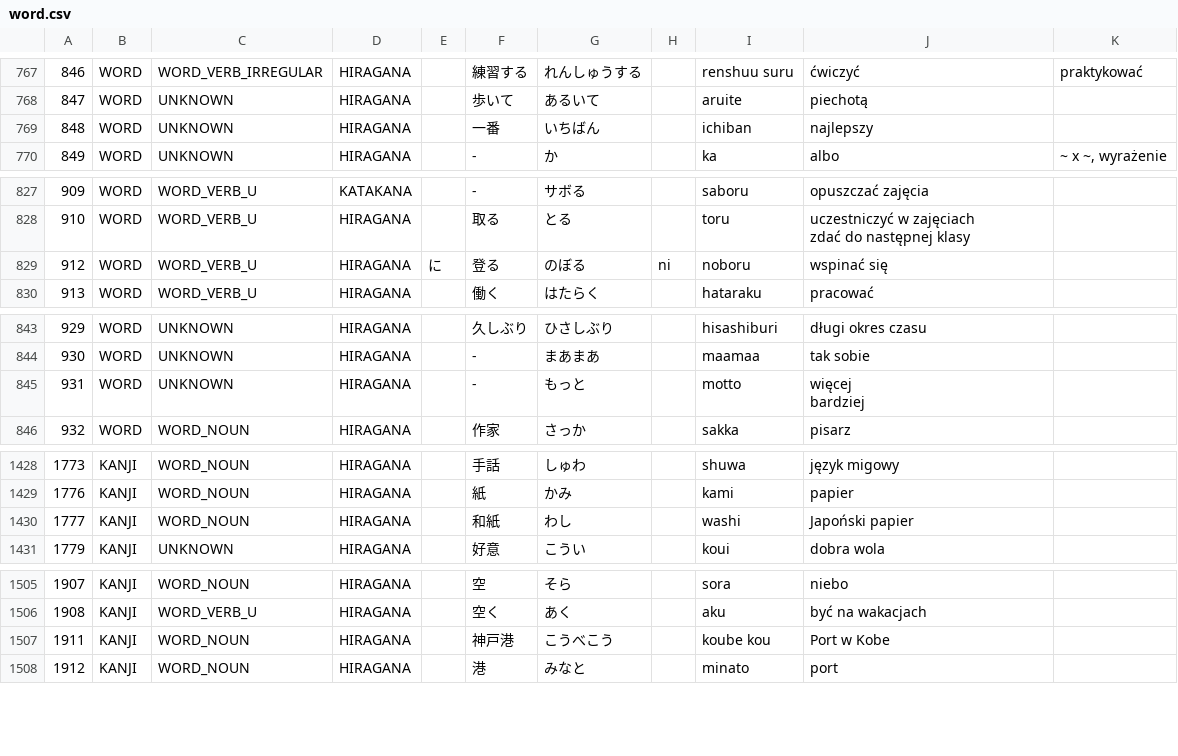
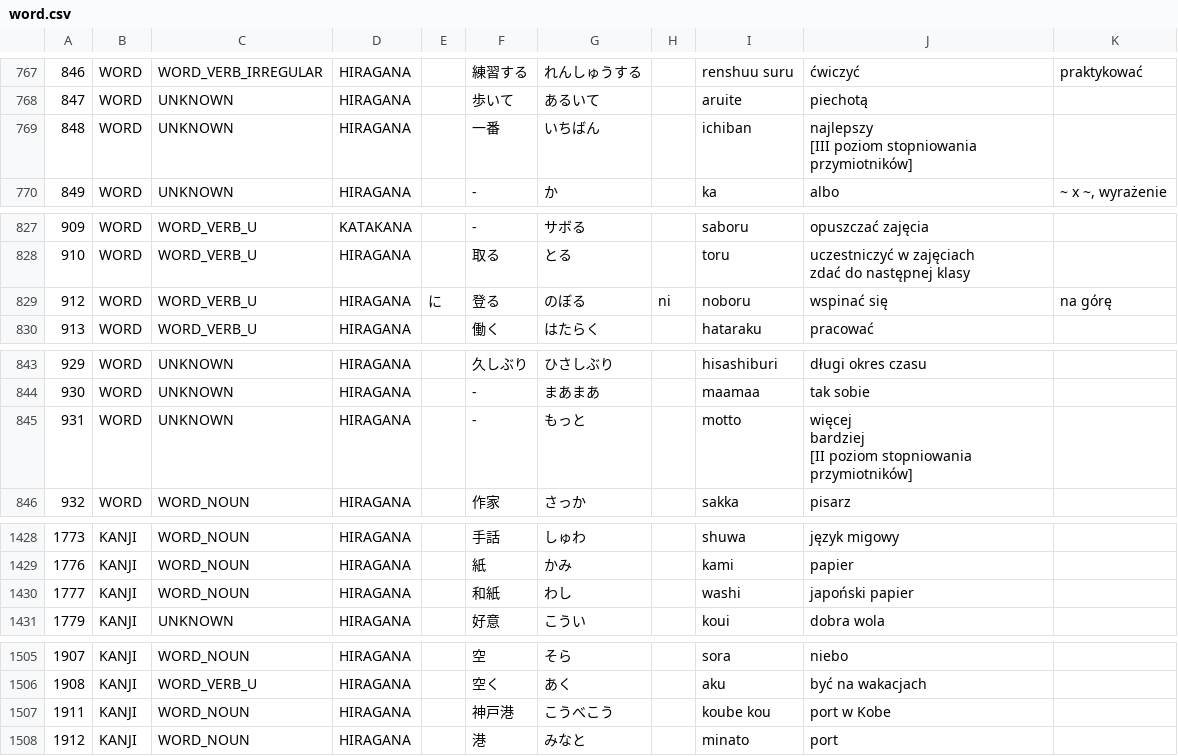
Before and after one commit to dedyk/JaponskiPomocnik, a CSV file: assets/word.csv, drawn as a sheet; only a part is shown, gaps mark what is left out; ↵ is a line break in a cell; the diff covers the shown part only; the diff names each change by its address in the sheet, - before the commit and + after, or states it on an @@ line.

```diff
--- a/assets/word.csv
+++ b/assets/word.csv
-J769: najlepszy
+J769: najlepszy ↵ [III poziom stopniowania przymiotników]
-K829: (empty)
+K829: na górę
-J845: więcej ↵ bardziej
+J845: więcej ↵ bardziej ↵ [II poziom stopniowania przymiotników]
-J1430: Japoński papier
+J1430: japoński papier
-J1507: Port w Kobe
+J1507: port w Kobe
```
Also changed, not shown: 13 added rows and 4 edited cells elsewhere in this file, assets/kanji.csv, 1 other file.
